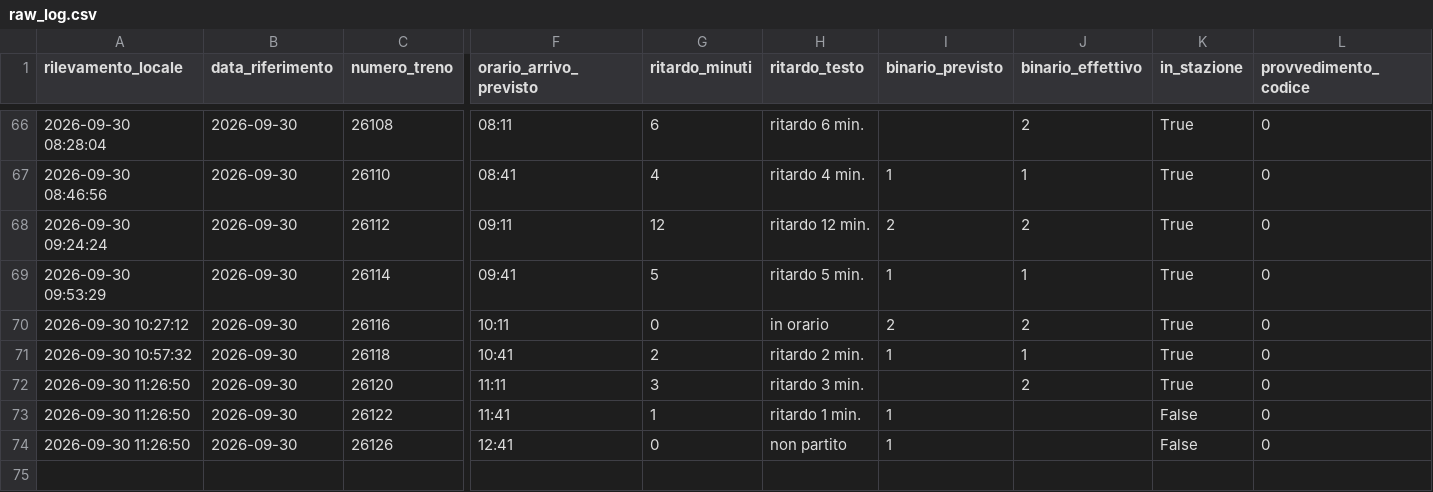
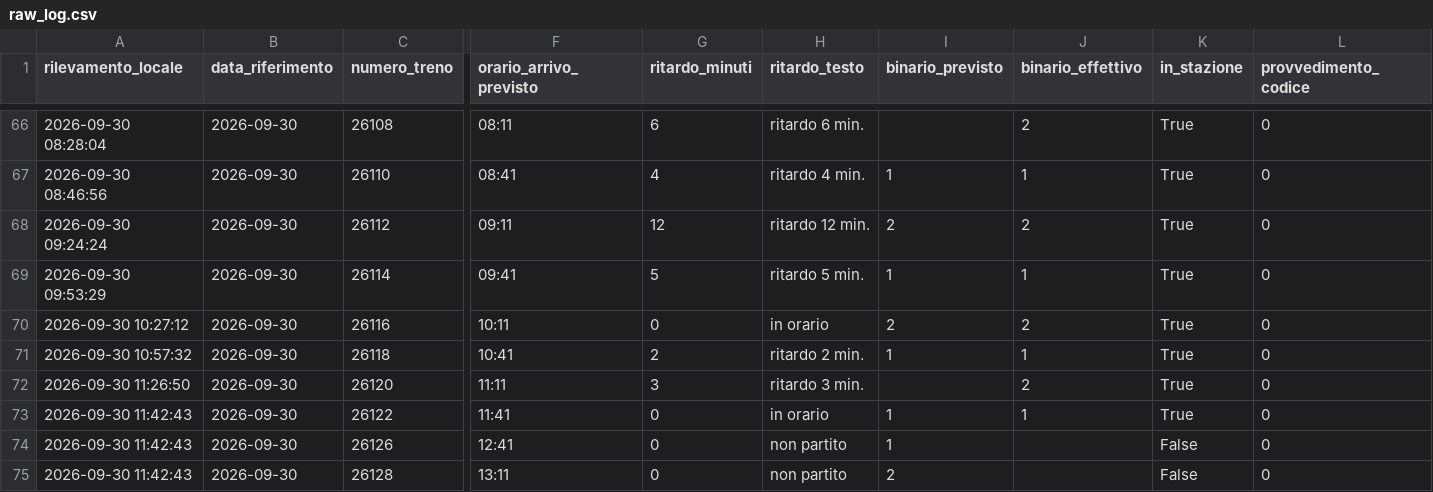
Before and after one commit to frapan2003-coder/Orari-arrivo-treni, a CSV file: data/raw_log.csv, drawn as a sheet; only a part is shown, gaps mark what is left out; rows hold the shown columns only; the diff names each change by its address in the sheet, - before the commit and + after, or states it on an @@ line.

```diff
--- a/data/raw_log.csv
+++ b/data/raw_log.csv
-A73:A74 (rilevamento_locale): 2026-09-30 11:26:50
+A73:A74 (rilevamento_locale): 2026-09-30 11:42:43
-G73 (ritardo_minuti): 1
+G73 (ritardo_minuti): 0
-H73 (ritardo_testo): ritardo 1 min.
+H73 (ritardo_testo): in orario
-J73 (binario_effettivo): (empty)
+J73 (binario_effettivo): 1
-K73 (in_stazione): False
+K73 (in_stazione): True
+row 75: 2026-09-30 11:42:43 | 2026-09-30 | 26128 | 13:11 | 0 | non partito | 2 |  | False | 0
```
